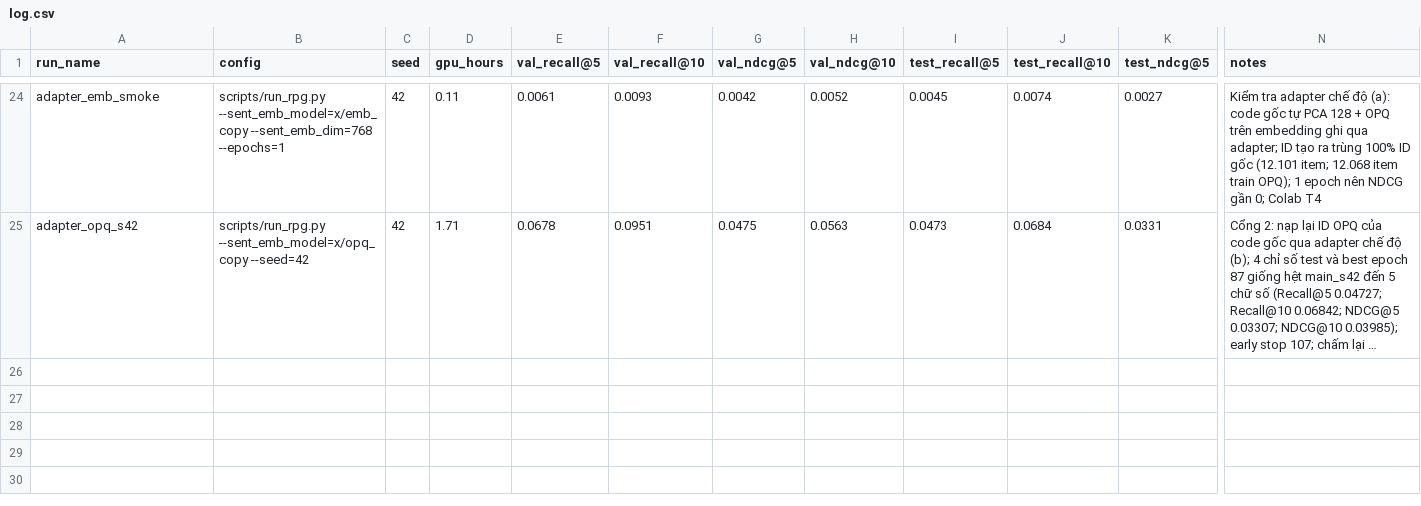
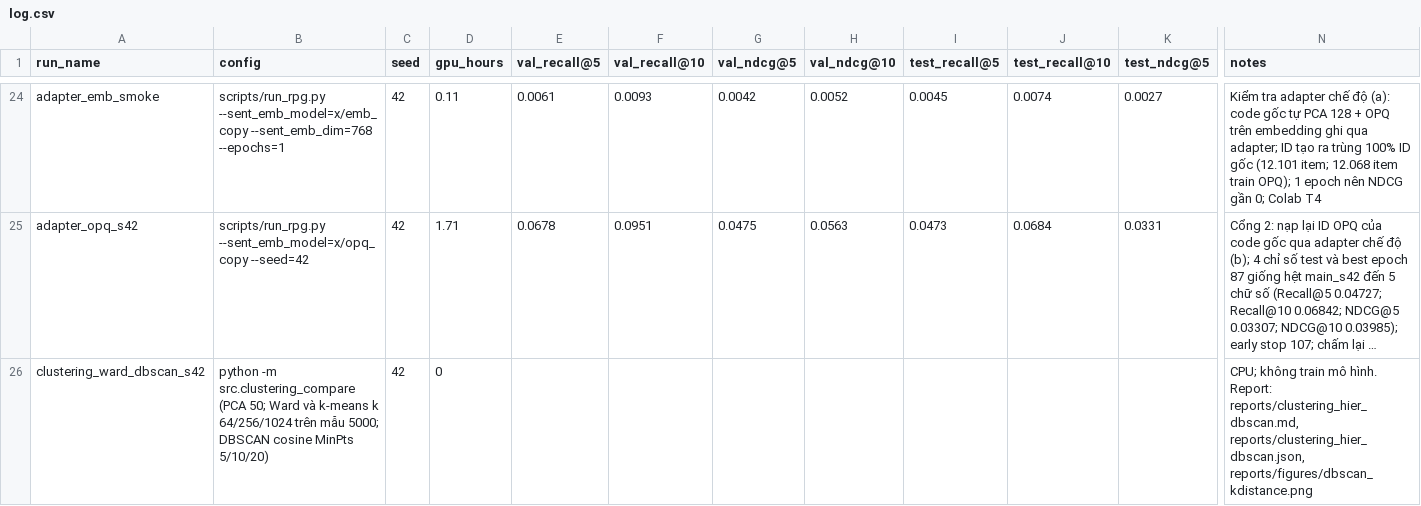
Before and after one commit to htr08/rpg-semantic-ids, a CSV file: experiments/log.csv, drawn as a sheet; only a part is shown, gaps mark what is left out; long unchanged cells end in …; rows hold the shown columns only; the diff names each change by its address in the sheet, - before the commit and + after, or states it on an @@ line.

Commit message:
feat: compare ward, k-means and dbscan on item embeddings with k-distance eps selection (#14)
* feat: compare ward, k-means and dbscan on item embeddings with k-distance eps selection

* fix: skip dbscan configs with zero eps or flat k-distance instead of aborting the run

- eps_candidates returns no knee for a flat curve; skip_reason rejects eps <= 1e-6
  (duplicate embeddings, float32 rounding noise), recorded per config with the reason.
- format_markdown and plot_kdistance handle skipped rows.
- Record embedding file name and SHA-256 in the report; document inputs in README.
- Regenerated report: all 30 numeric rows unchanged (24 DBSCAN, 6 Ward/k-means).

* docs: cite shared artifact bundle, checksums and source of embeddings in report and README

Record the origin of item_embeddings.npy (group A bundle, RPG_KDD2025 7dcf95c, sentence-t5-base),
SHA-256 of the four shared .npy files, and the missing build script / download link.
Regenerated report: numeric rows unchanged.

* fix: gắn nguồn gói nhóm A chỉ khi checksum khớp, bỏ riêng điểm gãy khi k-distance dưới 3 điểm

- format_markdown chỉ in mô tả gói chia sẻ của nhóm A khi SHA-256 trùng
  item_emb_sentence_t5.npy; file khác chỉ ghi đường dẫn và checksum.
- eps_candidates không còn ném ValueError khi đường k-distance dưới 3 điểm
  (ví dụ 2 item, MinPts = 2): cấu hình điểm gãy bị bỏ qua và ghi lý do,
  các cấu hình phân vị vẫn chạy.
- Thêm test cho cả hai trường hợp, tạo lại báo cáo .md từ JSON hiện có.

```diff
--- a/experiments/log.csv
+++ b/experiments/log.csv
+row 26: clustering_ward_dbscan_s42 | python -m src.clustering_compare (PCA 50; Ward và k-means k 64/256/1024 trên mẫu 5000; DBSCAN cosine MinPts 5/10/20) | 42 | 0 |  |  |  |  |  |  |  | CPU; không train mô hình. Report: reports/clustering_hier_dbscan.md, reports/clustering_hier_dbscan.json, reports/figures/dbscan_kdistance.png
```
Also changed, not shown: 6 other files.
